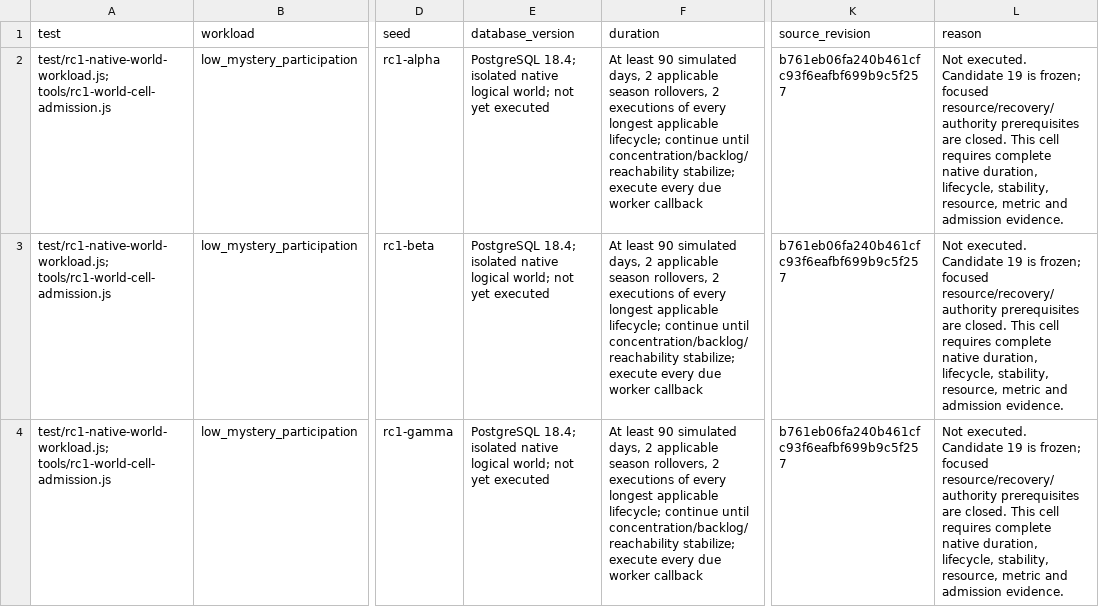
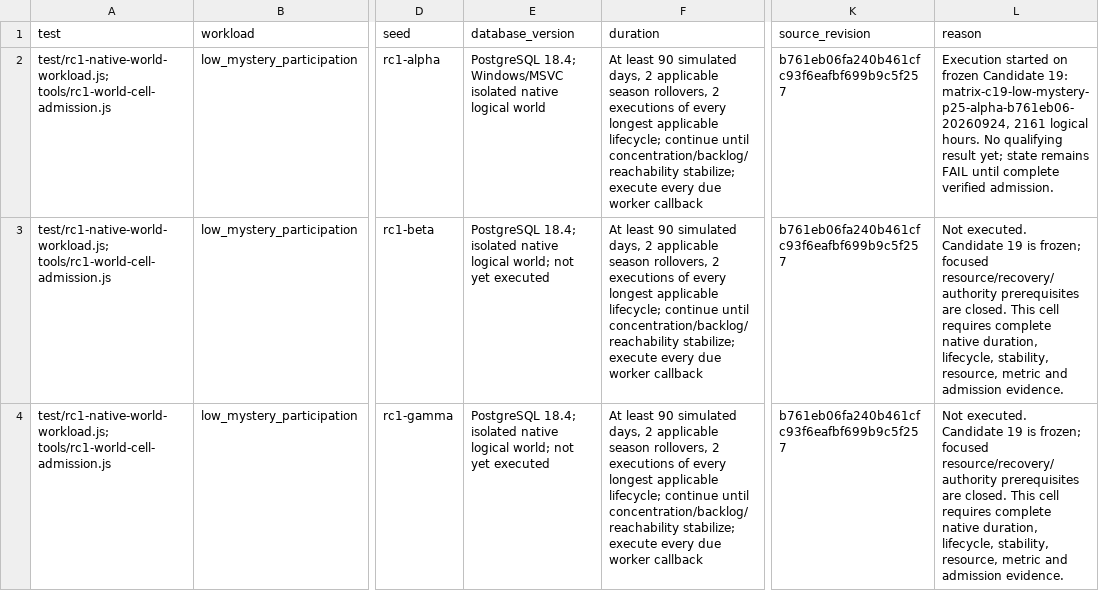
Before and after one commit to OmertaDev/Omerta, a CSV file: RC1_ACCEPTANCE_MATRIX.csv, drawn as a sheet; only a part is shown, gaps mark what is left out; the diff names each change by its address in the sheet, - before the commit and + after, or states it on an @@ line.

Commit message:
docs: record frozen candidate qualification executions

```diff
--- a/RC1_ACCEPTANCE_MATRIX.csv
+++ b/RC1_ACCEPTANCE_MATRIX.csv
-E2 (database_version): PostgreSQL 18.4; isolated native logical world; not yet executed
+E2 (database_version): PostgreSQL 18.4; Windows/MSVC isolated native logical world
-L2 (reason): Not executed. Candidate 19 is frozen; focused resource/recovery/authority prerequisites are closed. This cell requires complete native duration, lifecycle, stability, resource, metric and admission evidence.
+L2 (reason): Execution started on frozen Candidate 19: matrix-c19-low-mystery-p25-alpha-b761eb06-20260924, 2161 logical hours. No qualifying result yet; state remains FAIL until complete verified admission.
```
Also changed, not shown: 1 other file.
